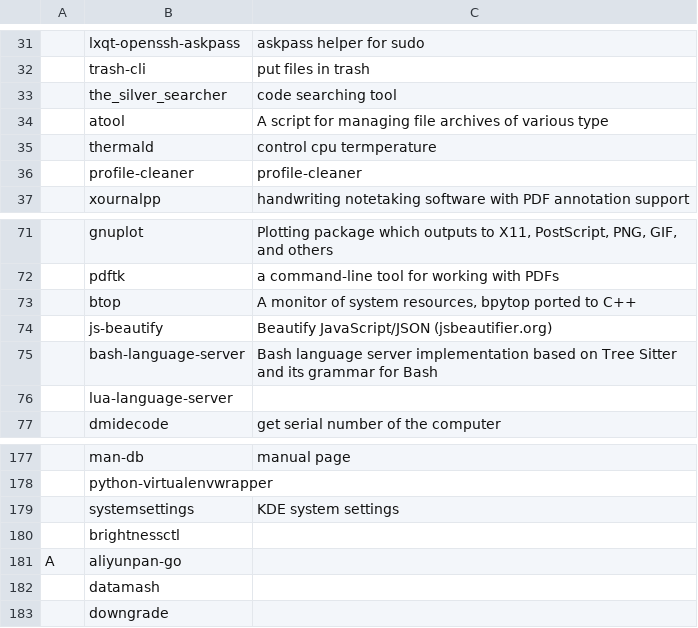
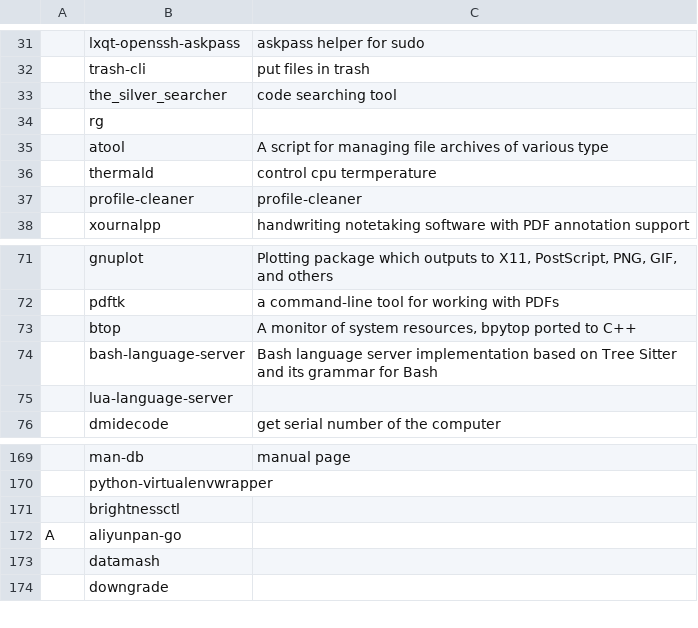
Before and after one commit to tanloong/dotfiles, a CSV file: progs.csv, drawn as a sheet; only a part is shown, gaps mark what is left out; removed rows and columns are numbered as before the commit, all else as after; the diff covers the shown part only; the diff names each change by its address in the sheet, - before the commit and + after, or states it on an @@ line.

```diff
--- a/progs.csv
+++ b/progs.csv
+row 34:  | rg
-row 74:  | js-beautify | Beautify JavaScript/JSON (jsbeautifier.org)
-row 179:  | systemsettings | KDE system settings
```
Also changed, not shown: 8 removed rows elsewhere in this file, 5 other files.
